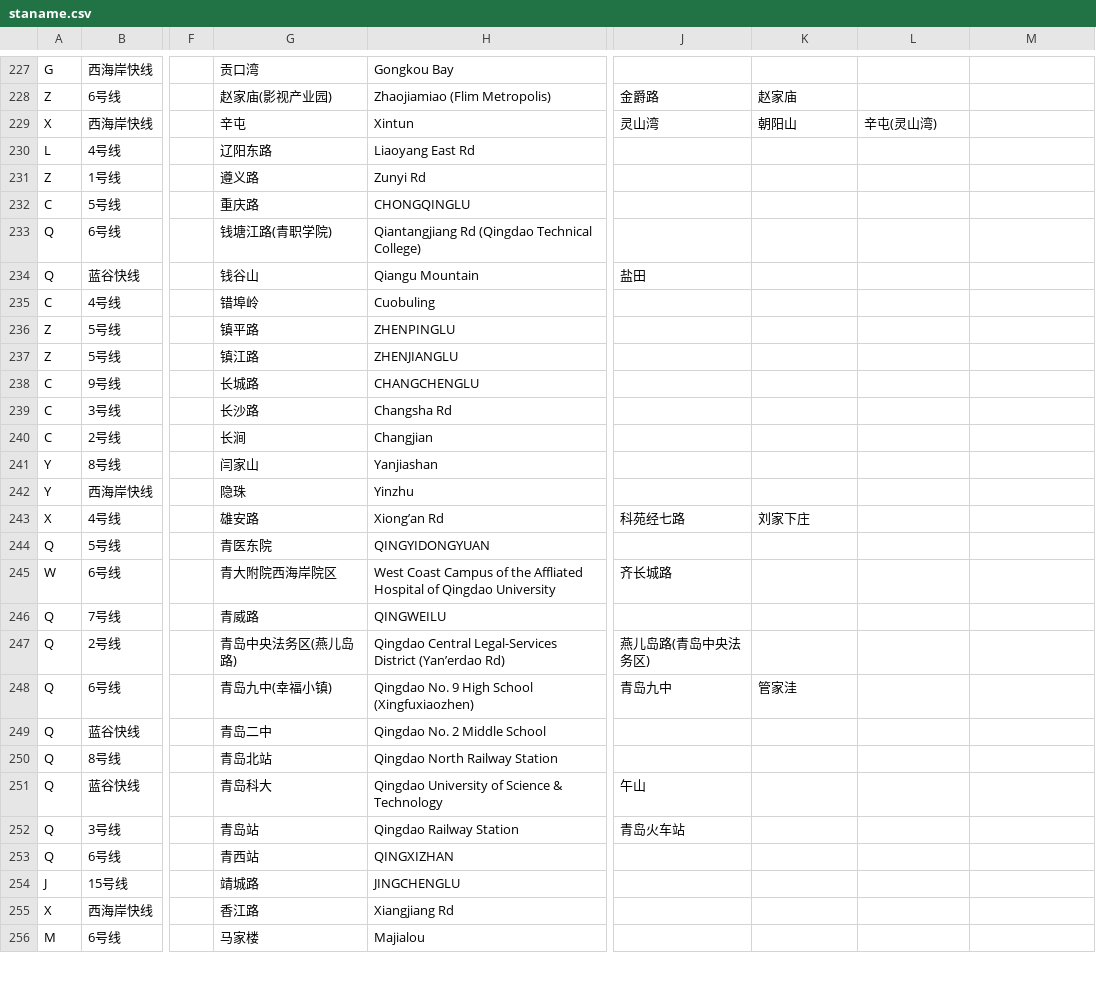
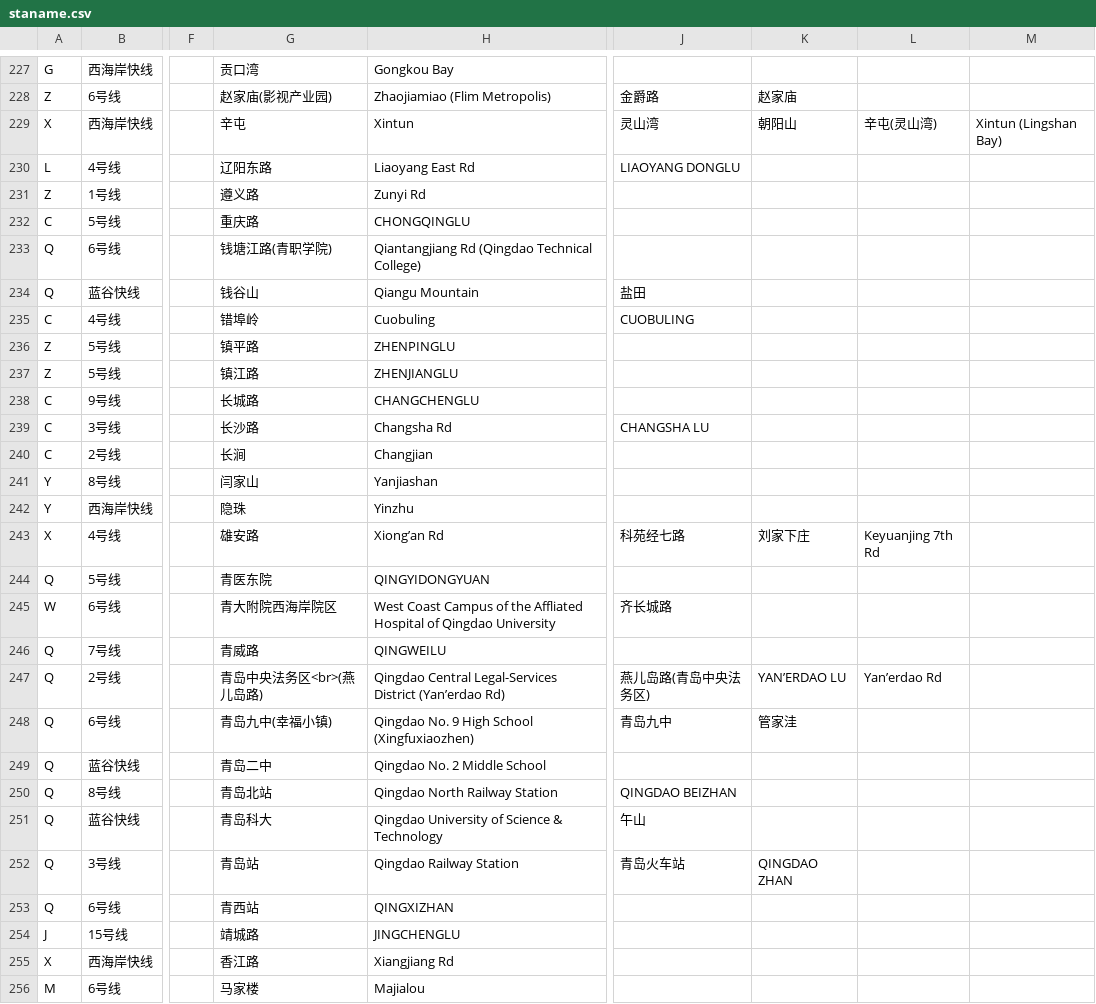
Before and after one commit to CGo-Project/CGo-OpenMap, a CSV file: city/qingdao/staname.csv, drawn as a sheet; only a part is shown, gaps mark what is left out; the diff covers the shown part only; the diff names each change by its address in the sheet, - before the commit and + after, or states it on an @@ line.

Commit message:
feat(qingdao): 新增青岛项目专题功能

```diff
--- a/city/qingdao/staname.csv
+++ b/city/qingdao/staname.csv
-M229: (empty)
+M229: Xintun (Lingshan Bay)
-J230: (empty)
+J230: LIAOYANG DONGLU
-J235: (empty)
+J235: CUOBULING
-J239: (empty)
+J239: CHANGSHA LU
-L243: (empty)
+L243: Keyuanjing 7th Rd
-G247: 青岛中央法务区(燕儿岛路)
+G247: 青岛中央法务区<br>(燕儿岛路)
-K247: (empty)
+K247: YAN’ERDAO LU
-L247: (empty)
+L247: Yan’erdao Rd
-J250: (empty)
+J250: QINGDAO BEIZHAN
-K252: (empty)
+K252: QINGDAO ZHAN
```
Also changed, not shown: 41 edited cells elsewhere in this file, 13 other files.
